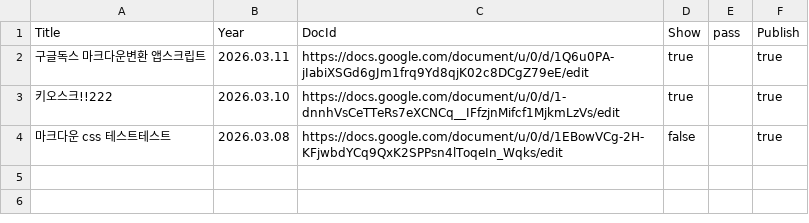
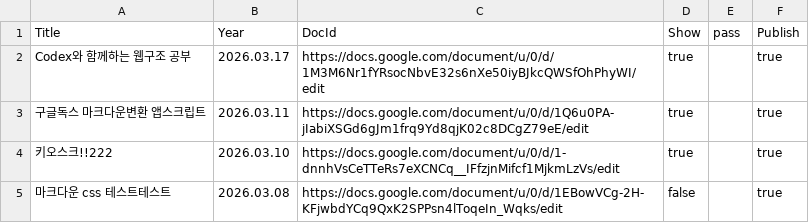
Before and after one commit to ingeechung-jpg/ingee_kiosk_v2, a CSV file: raw/sheets/Note.csv, drawn as a sheet.

Commit message:
publish: raw/sheets/Note.csv

```diff
--- a/raw/sheets/Note.csv
+++ b/raw/sheets/Note.csv
@@ -1,2 +1,3 @@
 Title,Year,DocId,Show,pass,Publish
+Codex와 함께하는 웹구조 공부,2026.03.17,https://docs.google.com/document/u/0/d/1M3M6Nr1fYRsocNbvE32s6nXe50iyBJkcQWSfOhPhyWI/edit,true,,true
 구글독스 마크다운변환 앱스크립트,2026.03.11,https://docs.google.com/document/u/0/d/1Q6u0PA-jIabiXSGd6gJm1frq9Yd8qjK02c8DCgZ79eE/edit,true,,true
```
